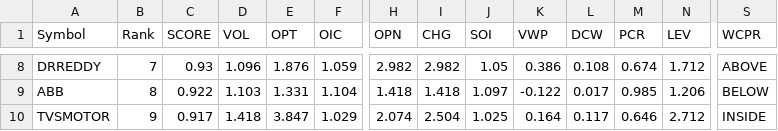
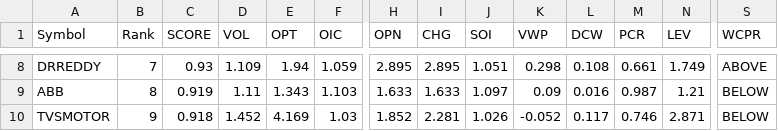
Before and after one commit to kumarshivuppcl-svg/morning-signal-bot, a CSV file: data/top15_2026-09-17.csv, drawn as a sheet; only a part is shown, gaps mark what is left out; the diff covers the shown part only; the diff names each change by its address in the sheet, - before the commit and + after, or states it on an @@ line.

```diff
--- a/data/top15_2026-09-17.csv
+++ b/data/top15_2026-09-17.csv
-D8 (VOL): 1.096
+D8 (VOL): 1.109
-E8 (OPT): 1.876
+E8 (OPT): 1.94
-H8 (OPN): 2.982
+H8 (OPN): 2.895
-I8 (CHG): 2.982
+I8 (CHG): 2.895
-J8 (SOI): 1.05
+J8 (SOI): 1.051
-K8 (VWP): 0.386
+K8 (VWP): 0.298
-M8 (PCR): 0.674
+M8 (PCR): 0.661
-N8 (LEV): 1.712
+N8 (LEV): 1.749
-C9 (SCORE): 0.922
+C9 (SCORE): 0.919
-D9 (VOL): 1.103
+D9 (VOL): 1.11
-E9 (OPT): 1.331
+E9 (OPT): 1.343
-F9 (OIC): 1.104
+F9 (OIC): 1.103
-H9 (OPN): 1.418
+H9 (OPN): 1.633
-I9 (CHG): 1.418
+I9 (CHG): 1.633
-K9 (VWP): -0.122
+K9 (VWP): 0.09
-L9 (DCW): 0.017
+L9 (DCW): 0.016
-M9 (PCR): 0.985
+M9 (PCR): 0.987
-N9 (LEV): 1.206
+N9 (LEV): 1.21
-C10 (SCORE): 0.917
+C10 (SCORE): 0.918
-D10 (VOL): 1.418
+D10 (VOL): 1.452
-E10 (OPT): 3.847
+E10 (OPT): 4.169
-F10 (OIC): 1.029
+F10 (OIC): 1.03
-H10 (OPN): 2.074
+H10 (OPN): 1.852
-I10 (CHG): 2.504
+I10 (CHG): 2.281
-J10 (SOI): 1.025
+J10 (SOI): 1.026
-K10 (VWP): 0.164
+K10 (VWP): -0.052
-M10 (PCR): 0.646
+M10 (PCR): 0.746
-N10 (LEV): 2.712
+N10 (LEV): 2.871
-S10 (WCPR): INSIDE
+S10 (WCPR): BELOW
```
Also changed, not shown: 1 added row, 1 removed row and 102 edited cells elsewhere in this file, data/matrix_2026-09-17.csv.
